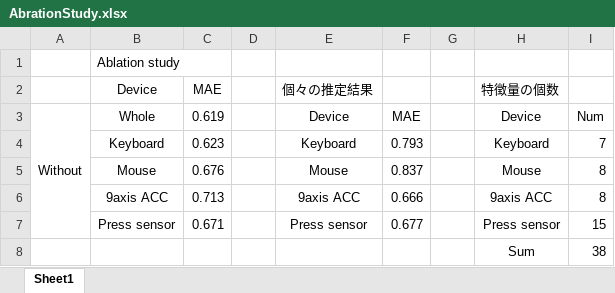
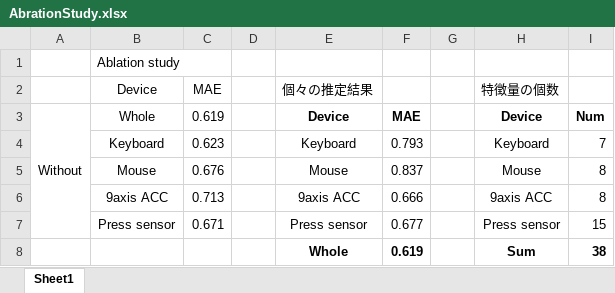
Before and after one commit to ShuDiamonds/QuestionnaireEstimation, an Excel workbook: thesisdata/AbrationStudy.xlsx, sheet Sheet1, drawn as a sheet; values as stored, in another font and other column widths than the file's, no borders; the diff names each change by its address in the sheet, - before the commit and + after, or states it on an @@ line.

Commit message:
update thesis data

```diff
--- a/thesisdata/AbrationStudy.xlsx (sheet Sheet1)
+++ b/thesisdata/AbrationStudy.xlsx (sheet Sheet1)
-E3:F3 bold: off
+E3:F3 bold: on
-H3:I3 bold: off
+H3:I3 bold: on
-E8 (個々の推定結果): (empty)
+E8 (個々の推定結果): Whole
-F8: (empty)
+F8: 0.619
-H8:I8 bold: off
+H8:I8 bold: on
```
Also changed, not shown: 2 other files.
